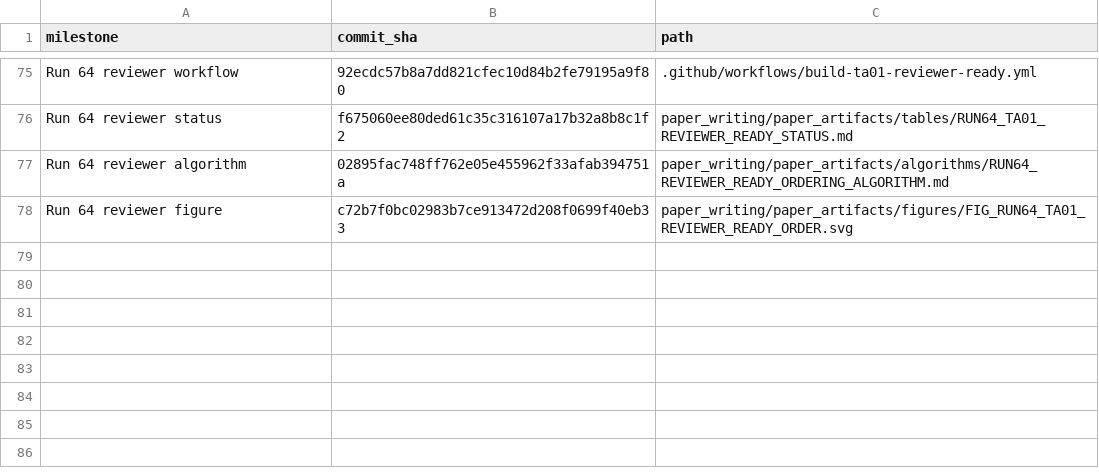
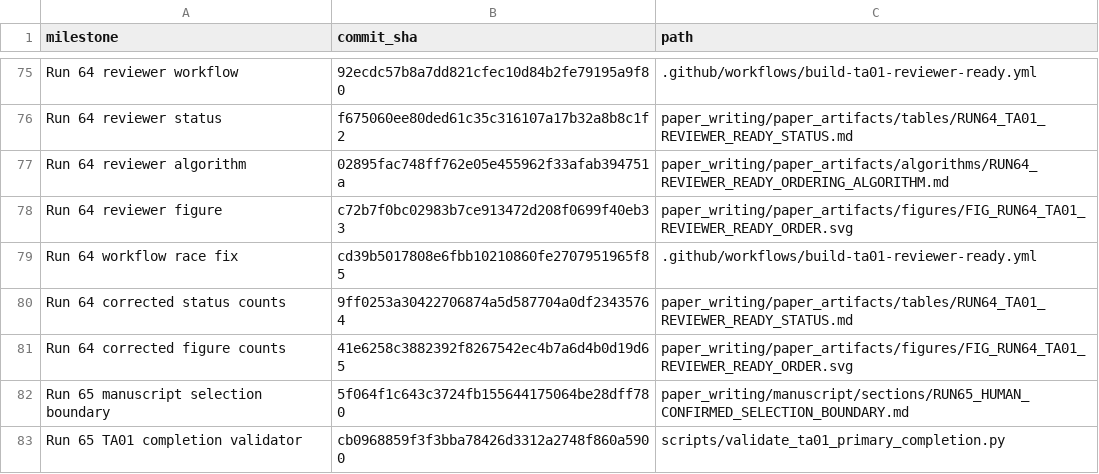
Before and after one commit to Arithmetic-Power-Geometry/Augmented-Reality-Systematic-Review, a CSV file: paper_writing/COMMIT_LEDGER.csv, drawn as a sheet; only a part is shown, gaps mark what is left out; the diff names each change by its address in the sheet, - before the commit and + after, or states it on an @@ line.

Commit message:
Append Run 65 commit ledger

```diff
--- a/paper_writing/COMMIT_LEDGER.csv
+++ b/paper_writing/COMMIT_LEDGER.csv
+row 79: Run 64 workflow race fix | cd39b5017808e6fbb10210860fe2707951965f85 | .github/workflows/build-ta01-reviewer-ready.yml
+row 80: Run 64 corrected status counts | 9ff0253a30422706874a5d587704a0df23435764 | paper_writing/paper_artifacts/tables/RUN64_TA01_REVIEWER_READY_STATUS.md
+row 81: Run 64 corrected figure counts | 41e6258c3882392f8267542ec4b7a6d4b0d19d65 | paper_writing/paper_artifacts/figures/FIG_RUN64_TA01_REVIEWER_READY_ORDER.svg
+row 82: Run 65 manuscript selection boundary | 5f064f1c643c3724fb155644175064be28dff780 | paper_writing/manuscript/sections/RUN65_HUMAN_CONFIRMED_SELECTION_BOUNDARY.md
+row 83: Run 65 TA01 completion validator | cb0968859f3f3bba78426d3312a2748f860a5900 | scripts/validate_ta01_primary_completion.py
```
